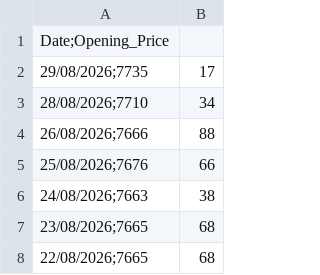
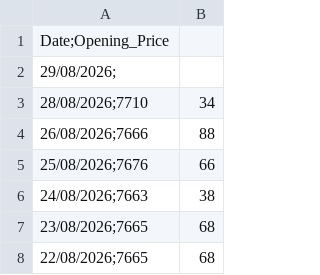
Before and after one commit to Sneakybapt/sp500-auto-updater, a CSV file: sp500_data.csv, drawn as a sheet; only a part is shown; removed rows and columns are numbered as before the commit, all else as after; the diff names each change by its address in the sheet, - before the commit and + after, or states it on an @@ line.

```diff
--- a/sp500_data.csv
+++ b/sp500_data.csv
-row 2: 29/08/2026;7735 | 17
+row 2: 29/08/2026;
```
Also changed, not shown: 1 other file.
